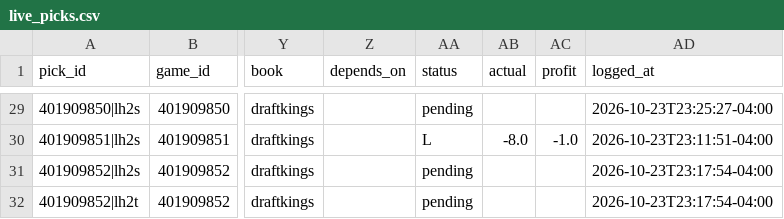
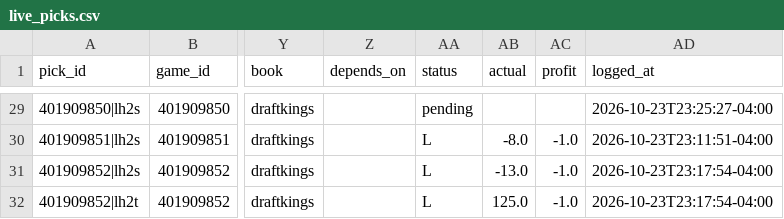
Before and after one commit to WallStreetQ/nba-model, a CSV file: model/live_picks.csv, drawn as a sheet; only a part is shown, gaps mark what is left out; the diff names each change by its address in the sheet, - before the commit and + after, or states it on an @@ line.

```diff
--- a/model/live_picks.csv
+++ b/model/live_picks.csv
-AA31:AA32 (status): pending
+AA31:AA32 (status): L
-AB31 (actual): (empty)
+AB31 (actual): -13.0
-AC31:AC32 (profit): (empty)
+AC31:AC32 (profit): -1.0
-AB32 (actual): (empty)
+AB32 (actual): 125.0
```
Also changed, not shown: model/halftime_log.csv.
